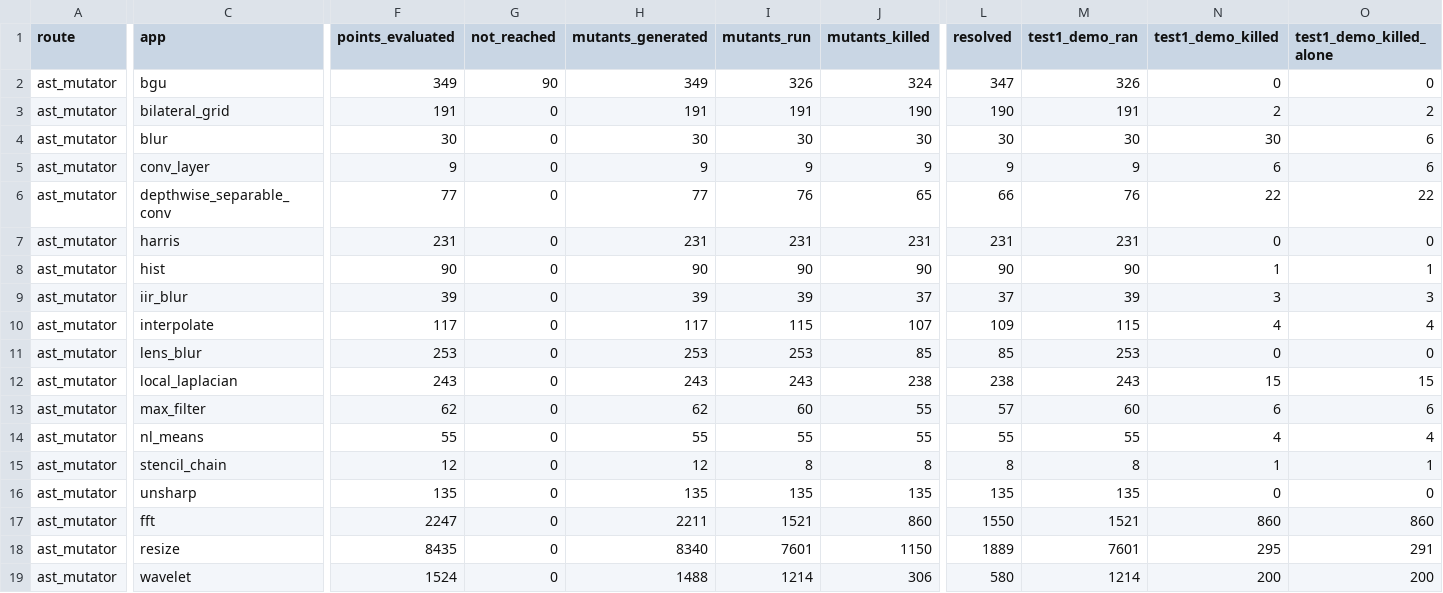
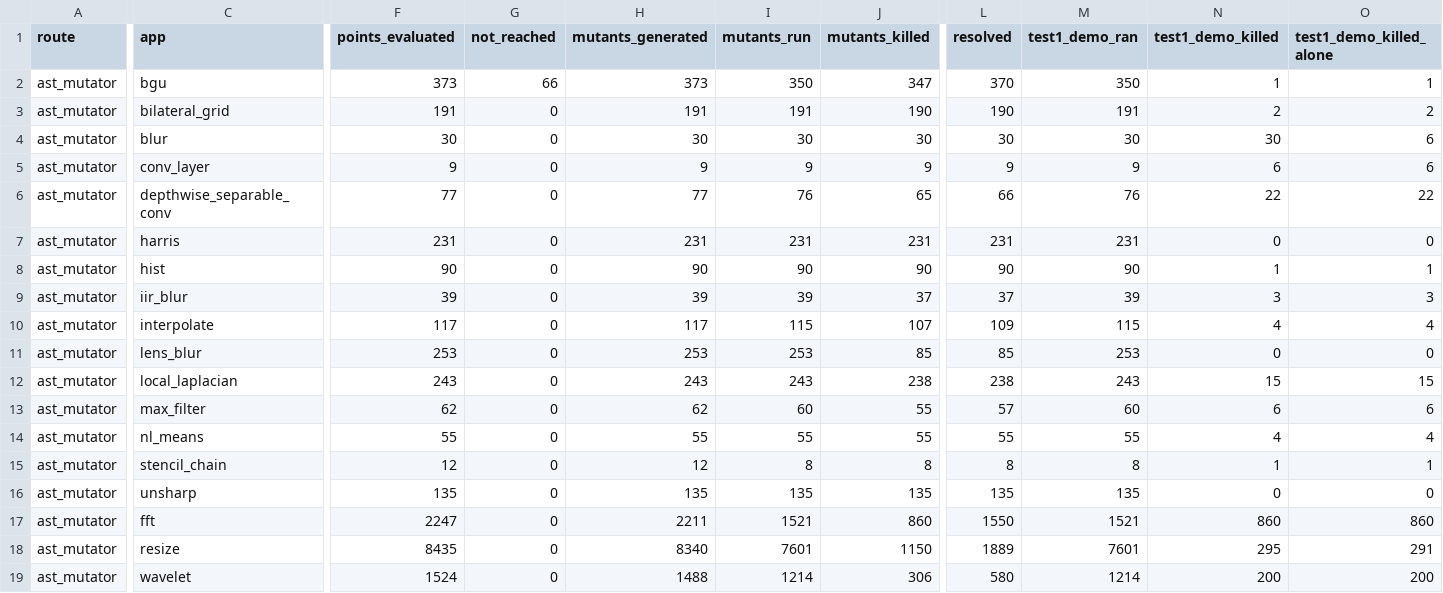
Before and after one commit to ardier/Halide-mutation, a CSV file: mutation/ast-generator-route/results/SUMMARY.csv, drawn as a sheet; only a part is shown, gaps mark what is left out; the diff covers the shown part only; the diff names each change by its address in the sheet, - before the commit and + after, or states it on an @@ line.

Commit message:
mutation: incremental snapshot
Committed automatically as results land, so nothing sits only on
/mnt/scratch1. Sweeps still running: 2.

Per app (M = points identified at emit time, from the run log,
not from the rows written, so a PARTIAL is reported as partial
rather than as a smaller complete run):

  bgu                      generator   PARTIAL   373 of 439 evaluated, 350 run, 347 killed, 23 equivalent
  bilateral_grid           generator   COMPLETE  191 of 191 evaluated, 191 run, 190 killed, 0 equivalent
  blur                     generator   COMPLETE  30 of 30 evaluated, 30 run, 30 killed, 0 equivalent
  conv_layer               generator   COMPLETE  9 of 9 evaluated, 9 run, 9 killed, 0 equivalent
  depthwise_separable_conv generator   COMPLETE  77 of 77 evaluated, 76 run, 65 killed, 1 equivalent
  harris                   generator   COMPLETE  231 of 231 evaluated, 231 run, 231 killed, 0 equivalent
  hist                     generator   COMPLETE  90 of 90 evaluated, 90 run, 90 killed, 0 equivalent
  iir_blur                 generator   COMPLETE  39 of 39 evaluated, 39 run, 37 killed, 0 equivalent
  interpolate              generator   COMPLETE  117 of 117 evaluated, 115 run, 107 killed, 2 equivalent
  lens_blur                generator   COMPLETE  253 of 253 evaluated, 253 run, 85 killed, 0 equivalent
  local_laplacian          generator   COMPLETE  243 of 243 evaluated, 243 run, 238 killed, 0 equivalent
  max_filter               generator   COMPLETE  62 of 62 evaluated, 60 run, 55 killed, 2 equivalent
  nl_means                 generator   COMPLETE  55 of 55 evaluated, 55 run, 55 killed, 0 equivalent
  stencil_chain            generator   COMPLETE  12 of 12 evaluated, 8 run, 8 killed, 0 equivalent
  unsharp                  generator   COMPLETE  135 of 135 evaluated, 135 run, 135 killed, 0 equivalent
  fft                      emitted C++ COMPLETE  2247 of 2247 evaluated, 1521 run, 860 killed, 690 equivalent
  resize                   emitted C++ COMPLETE  8435 of 8435 evaluated, 7601 run, 1150 killed, 739 equivalent
  wavelet                  emitted C++ COMPLETE  1524 of 1524 evaluated, 1214 run, 306 killed, 274 equivalent

  TOTAL  14123 of 14189 points evaluated, 12221 run, 3998 killed, 1731 proven equivalent

Rows are streamed one per mutant and flushed, so every
PARTIAL file above is valid as far as it goes.

```diff
--- a/mutation/ast-generator-route/results/SUMMARY.csv
+++ b/mutation/ast-generator-route/results/SUMMARY.csv
-F2 (points_evaluated): 349
+F2 (points_evaluated): 373
-G2 (not_reached): 90
+G2 (not_reached): 66
-H2 (mutants_generated): 349
+H2 (mutants_generated): 373
-I2 (mutants_run): 326
+I2 (mutants_run): 350
-J2 (mutants_killed): 324
+J2 (mutants_killed): 347
-L2 (resolved): 347
+L2 (resolved): 370
-M2 (test1_demo_ran): 326
+M2 (test1_demo_ran): 350
-N2 (test1_demo_killed): 0
+N2 (test1_demo_killed): 1
-O2 (test1_demo_killed_alone): 0
+O2 (test1_demo_killed_alone): 1
```
Also changed, not shown: 3 edited cells elsewhere in this file, 3 other files.
